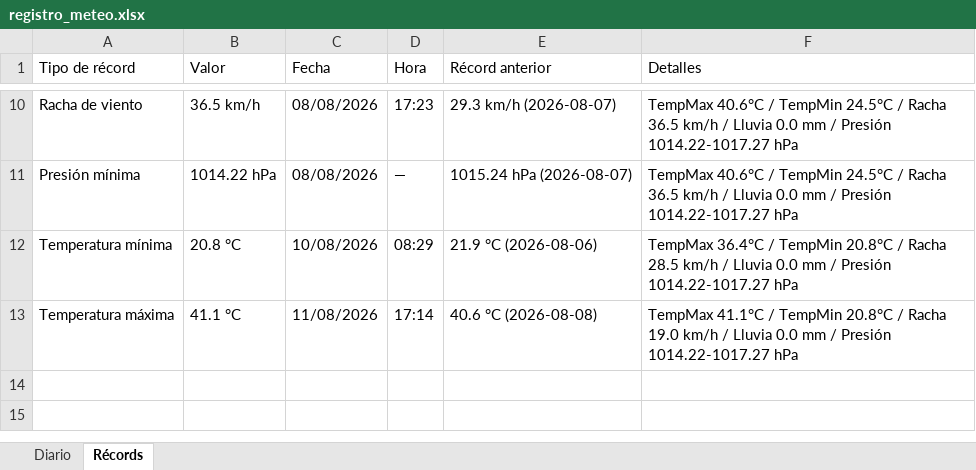
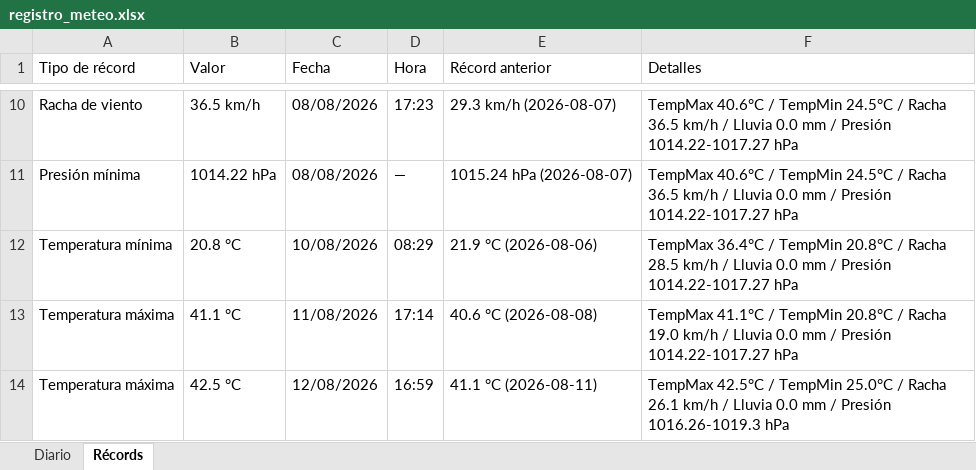
Before and after one commit to bkm13/bot_meteo, an Excel workbook: registro_meteo.xlsx, sheet Récords, drawn as a sheet; only a part is shown, gaps mark what is left out; values as stored, in another font and other column widths than the file's, no borders; the diff names each change by its address in the sheet, - before the commit and + after, or states it on an @@ line.

```diff
--- a/registro_meteo.xlsx (sheet Récords)
+++ b/registro_meteo.xlsx (sheet Récords)
+row 14: Temperatura máxima | 42.5 °C | 12/08/2026 | 16:59 | 41.1 °C (2026-08-11) | TempMax 42.5°C / TempMin 25.0°C / Racha 26.1 km/h / Lluvia 0.0 mm / Presión 1016.26-1019.3 hPa
```
Also changed, not shown: sheet Diario, 3 other files.
